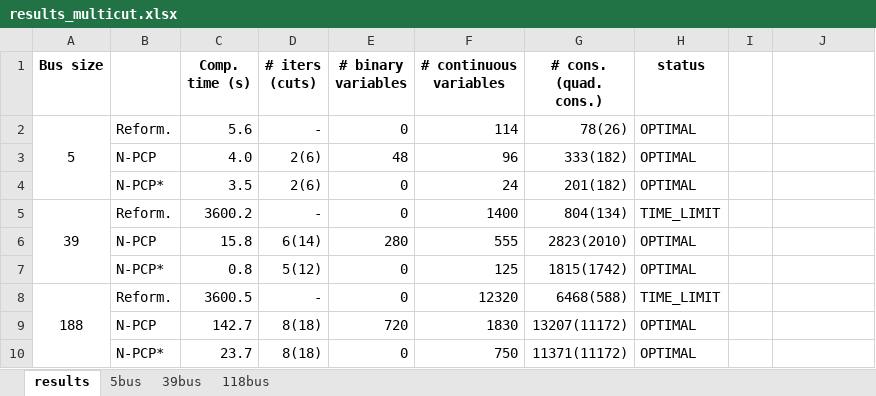
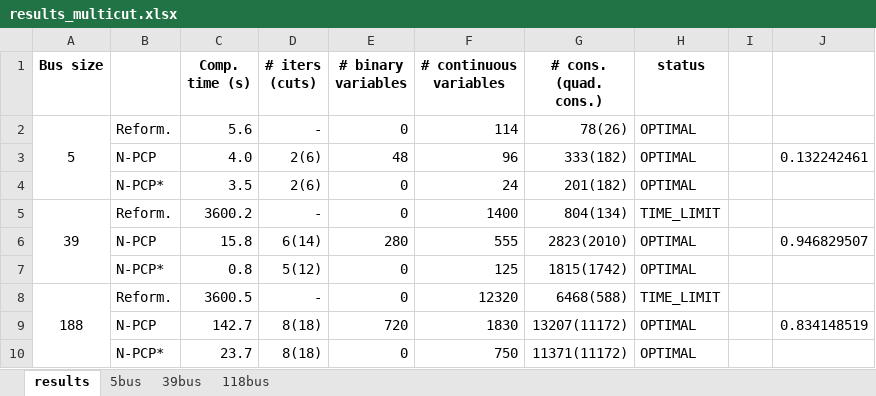
Before and after one commit to jnanasj/CCG-RODDU, an Excel workbook: DNEL/results/results_multicut.xlsx, sheet results, drawn as a sheet; values as stored, in another font and other column widths than the file's, no borders; the diff names each change by its address in the sheet, - before the commit and + after, or states it on an @@ line.

Commit message:
updated results

```diff
--- a/DNEL/results/results_multicut.xlsx (sheet results)
+++ b/DNEL/results/results_multicut.xlsx (sheet results)
-J3: (empty)
+J3: 0.132242461
-J6: (empty)
+J6: 0.946829507
-J9: (empty)
+J9: 0.834148519
```
Also changed, not shown: NetworkInvestment/results/summary.xlsx, 17 other files.
